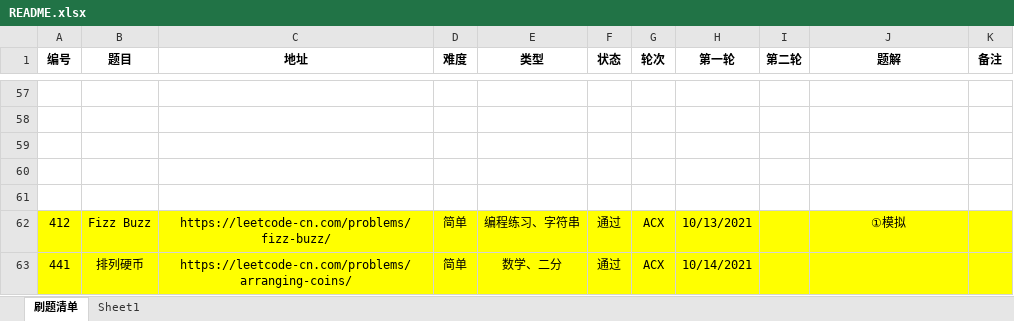
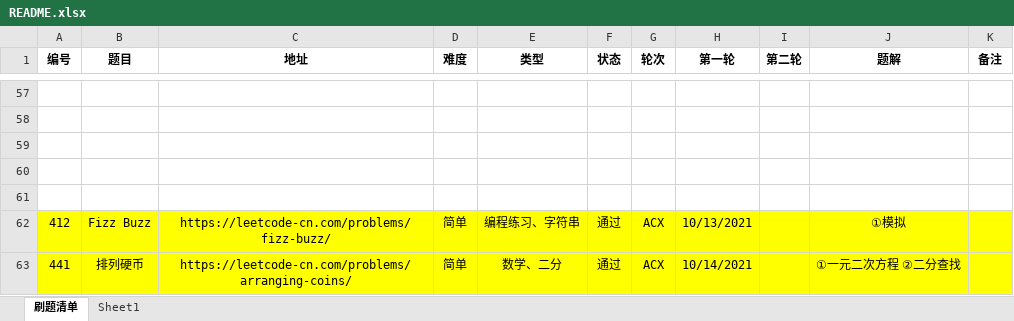
Before and after one commit to moonspiritacm/JAcm-Leetcode, an Excel workbook: README.xlsx, sheet 刷题清单, drawn as a sheet; only a part is shown, gaps mark what is left out; values as stored, in another font and other column widths than the file's, no borders; the diff names each change by its address in the sheet, - before the commit and + after, or states it on an @@ line.

Commit message:
Problem 0441 ACX

```diff
--- a/README.xlsx (sheet 刷题清单)
+++ b/README.xlsx (sheet 刷题清单)
-J63 (题解): (empty)
+J63 (题解): ①一元二次方程 ②二分查找
```
